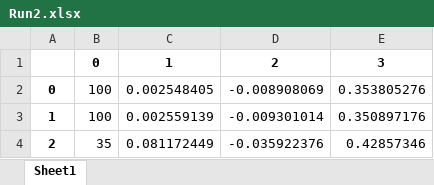
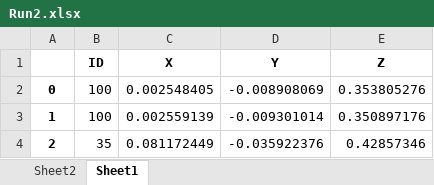
Before and after one commit to karlita101/KUL_Thesis, an Excel workbook: Run2.xlsx, sheet Sheet1, drawn as a sheet; only a part is shown; values as stored, in another font and other column widths than the file's, no borders; removed rows and columns are numbered as before the commit, all else as after; the diff names each change by its address in the sheet, - before the commit and + after, or states it on an @@ line.

```diff
--- a/Run2.xlsx (sheet Sheet1)
+++ b/Run2.xlsx (sheet Sheet1)
+sheet tab: Sheet2
-row 1:  | 0 | 1 | 2 | 3
+row 1:  | ID | X | Y | Z
```
Also changed, not shown: 3 other files.
